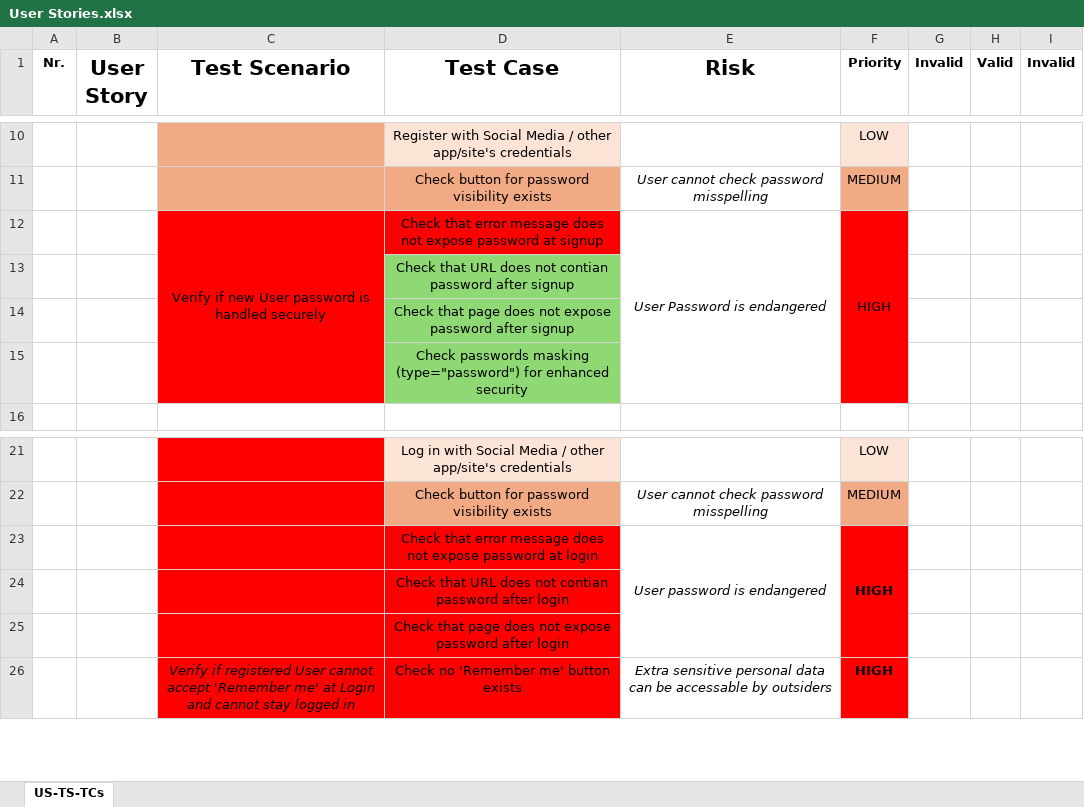
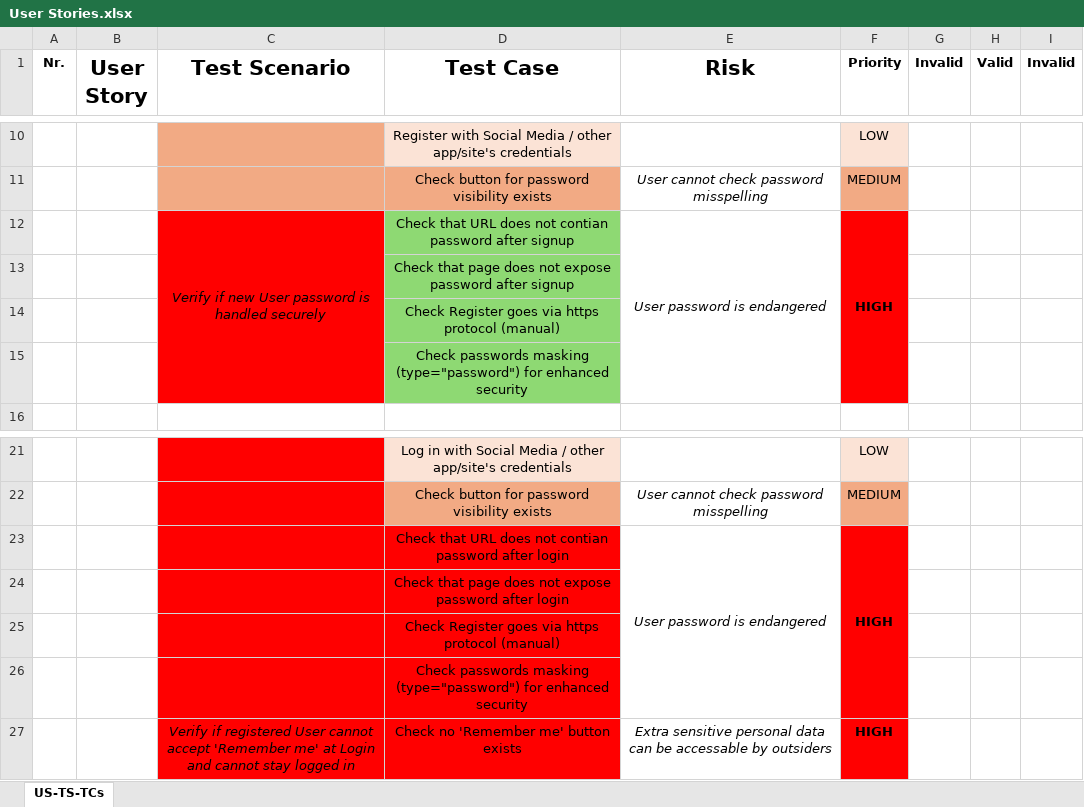
Before and after one commit to pasztorz/kdt-pom-Selenium-project, an Excel workbook: User Stories.xlsx, sheet US-TS-TCs, drawn as a sheet; only a part is shown, gaps mark what is left out; values as stored, in another font and other column widths than the file's, no borders; removed rows and columns are numbered as before the commit, all else as after; the diff names each change by its address in the sheet, - before the commit and + after, or states it on an @@ line.

Commit message:
update_'User Stories.xlsx'

```diff
--- a/User Stories.xlsx (sheet US-TS-TCs)
+++ b/User Stories.xlsx (sheet US-TS-TCs)
-C12 italic: off
+C12 italic: on
-D12 (Test Case): Check that error message does not expose password at signup
+D12 (Test Case): Check that URL does not contian password after signup
-D12 fill: #FF0000
+D12 fill: #8ED973
-E12 (Risk): User Password is endangered
+E12 (Risk): User password is endangered
-F12 bold: off
+F12 bold: on
-row 13:  |  |  | Check that URL does not contian password after signup
-C13 fill: #FF0000
+C13 fill: none
-F13 fill: #FF0000
+F13 fill: none
+row 14:  |  |  | Check Register goes via https protocol (manual)
-C15 fill: #FF0000
+C15 fill: none
-F15 fill: #FF0000
+F15 fill: none
-D23 (Test Case): Check that error message does not expose password at login
+D23 (Test Case): Check that URL does not contian password after login
-row 24:  |  |  | Check that URL does not contian password after login
+row 25:  |  |  | Check Register goes via https protocol (manual)
+row 26:  |  |  | Check passwords masking (type="password") for enhanced security
```
